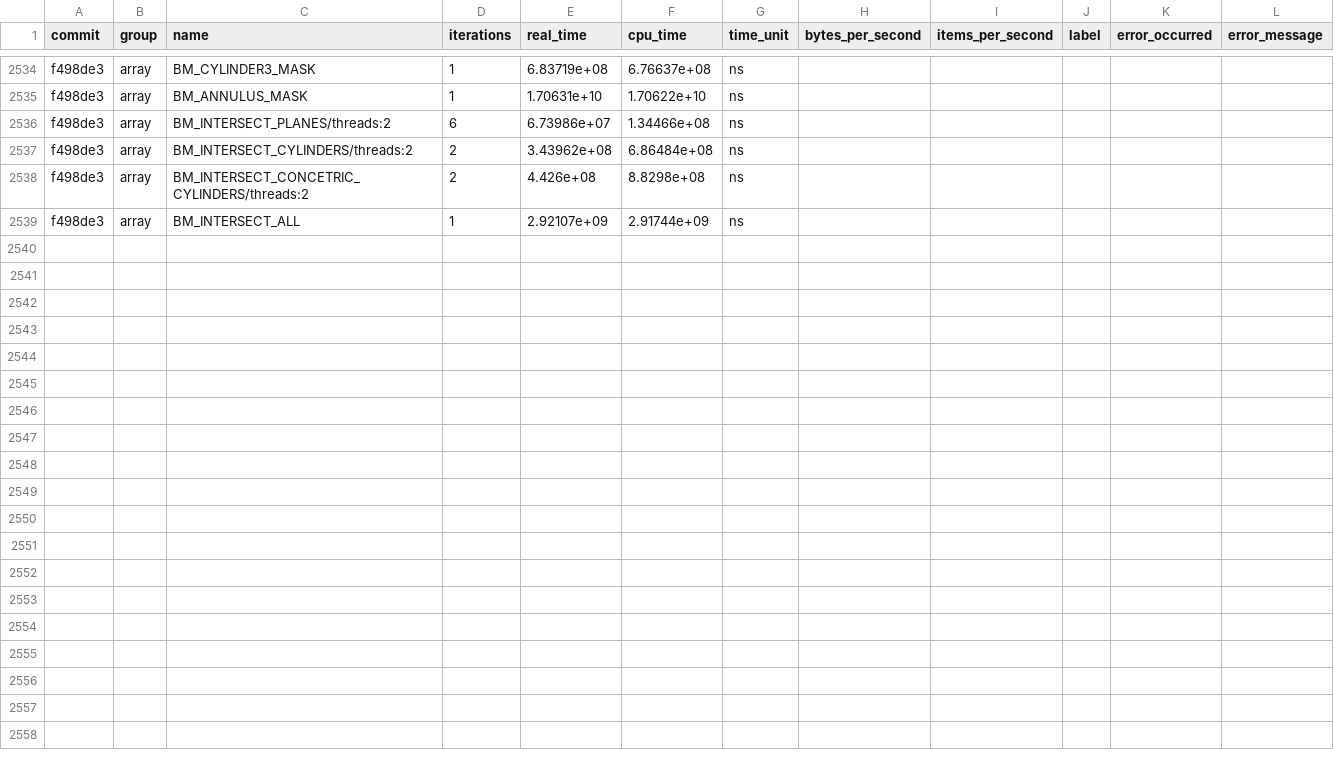
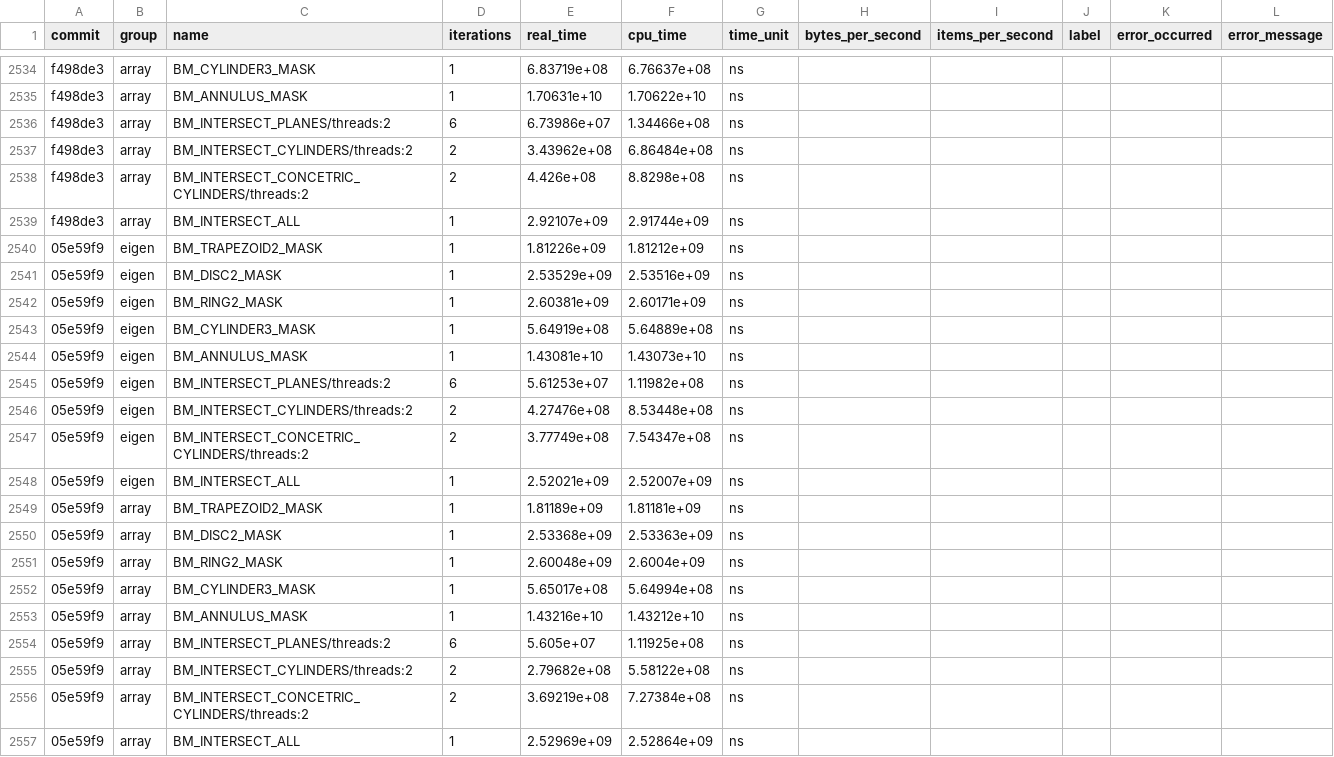
Before and after one commit to acts-project/detray, a CSV file: archive/benchmarks/benchmarks_history.csv, drawn as a sheet; only a part is shown, gaps mark what is left out.

```diff
--- a/archive/benchmarks/benchmarks_history.csv
+++ b/archive/benchmarks/benchmarks_history.csv
@@ -2539 +2539,19 @@ f498de3,"array","BM_INTERSECT_CONCETRIC_CYLINDERS/threads:2",2,4.426e+08,8.8298e
 f498de3,"array","BM_INTERSECT_ALL",1,2.92107e+09,2.91744e+09,ns,,,,,
+05e59f9,"eigen","BM_TRAPEZOID2_MASK",1,1.81226e+09,1.81212e+09,ns,,,,,
+05e59f9,"eigen","BM_DISC2_MASK",1,2.53529e+09,2.53516e+09,ns,,,,,
+05e59f9,"eigen","BM_RING2_MASK",1,2.60381e+09,2.60171e+09,ns,,,,,
+05e59f9,"eigen","BM_CYLINDER3_MASK",1,5.64919e+08,5.64889e+08,ns,,,,,
+05e59f9,"eigen","BM_ANNULUS_MASK",1,1.43081e+10,1.43073e+10,ns,,,,,
+05e59f9,"eigen","BM_INTERSECT_PLANES/threads:2",6,5.61253e+07,1.11982e+08,ns,,,,,
+05e59f9,"eigen","BM_INTERSECT_CYLINDERS/threads:2",2,4.27476e+08,8.53448e+08,ns,,,,,
+05e59f9,"eigen","BM_INTERSECT_CONCETRIC_CYLINDERS/threads:2",2,3.77749e+08,7.54347e+08,ns,,,,,
+05e59f9,"eigen","BM_INTERSECT_ALL",1,2.52021e+09,2.52007e+09,ns,,,,,
+05e59f9,"array","BM_TRAPEZOID2_MASK",1,1.81189e+09,1.81181e+09,ns,,,,,
+05e59f9,"array","BM_DISC2_MASK",1,2.53368e+09,2.53363e+09,ns,,,,,
+05e59f9,"array","BM_RING2_MASK",1,2.60048e+09,2.6004e+09,ns,,,,,
+05e59f9,"array","BM_CYLINDER3_MASK",1,5.65017e+08,5.64994e+08,ns,,,,,
+05e59f9,"array","BM_ANNULUS_MASK",1,1.43216e+10,1.43212e+10,ns,,,,,
+05e59f9,"array","BM_INTERSECT_PLANES/threads:2",6,5.605e+07,1.11925e+08,ns,,,,,
+05e59f9,"array","BM_INTERSECT_CYLINDERS/threads:2",2,2.79682e+08,5.58122e+08,ns,,,,,
+05e59f9,"array","BM_INTERSECT_CONCETRIC_CYLINDERS/threads:2",2,3.69219e+08,7.27384e+08,ns,,,,,
+05e59f9,"array","BM_INTERSECT_ALL",1,2.52969e+09,2.52864e+09,ns,,,,,
```
Also changed, not shown: 4 other files.
